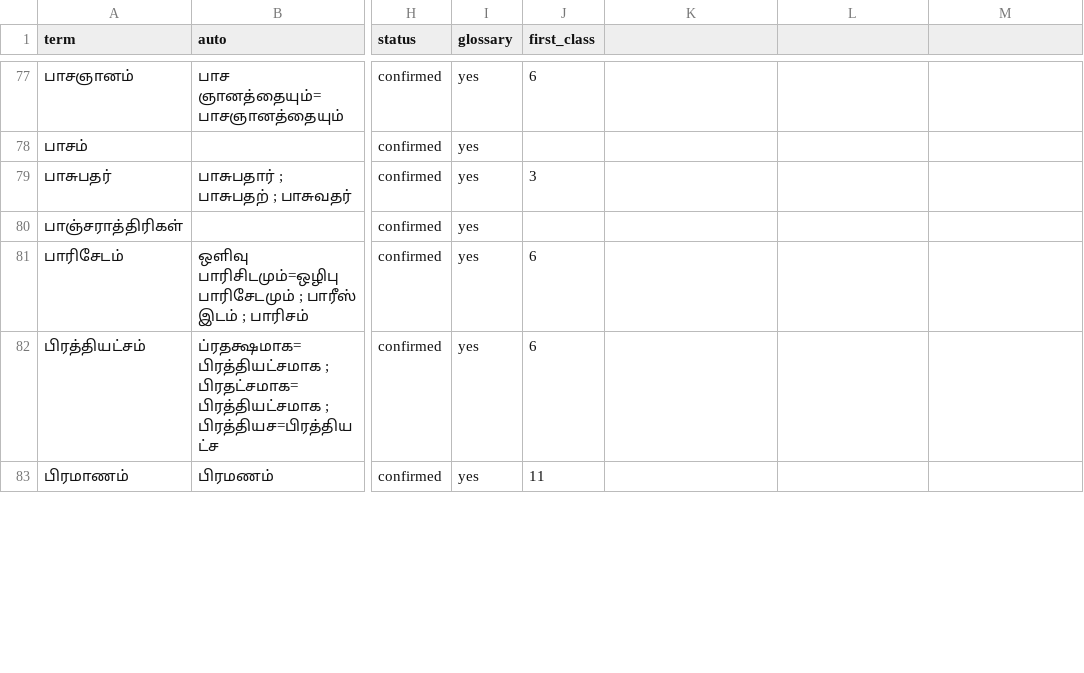
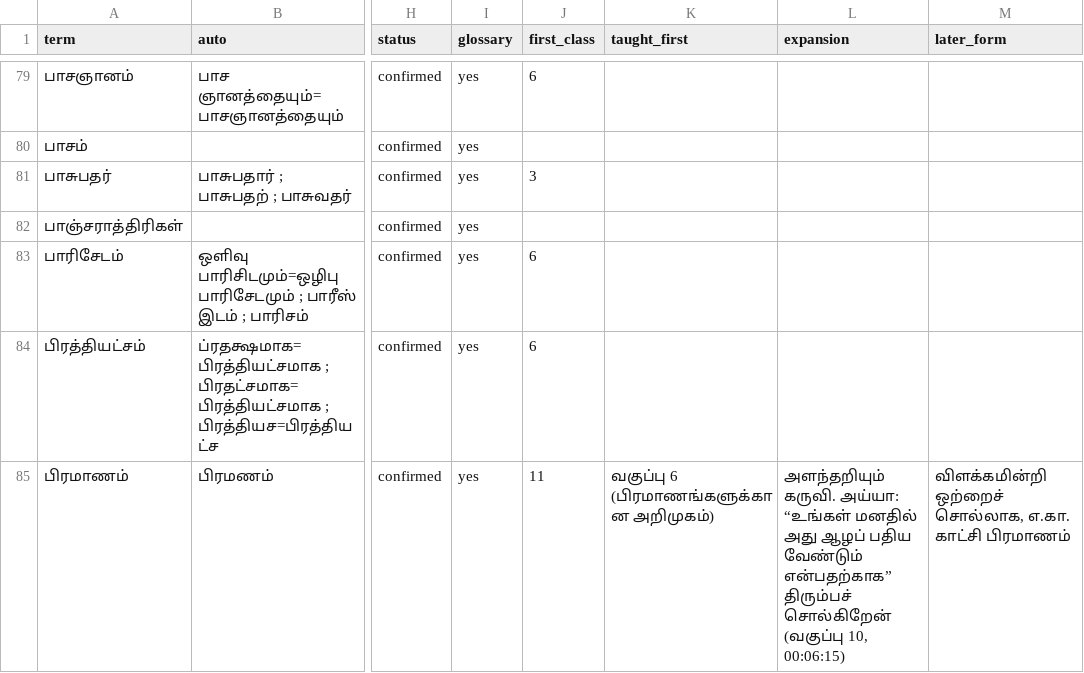
Before and after one commit to sm4607/Saiva-Siddhantam, a TSV file: Gnanam Maragam/Book3-Sivagnana-Siddhiyar-Supakkam/terms-master.tsv, drawn as a sheet; only a part is shown, gaps mark what is left out; addresses are those after the commit; the diff covers the shown part only; the diff names each change by its address in the sheet, - before the commit and + after, or states it on an @@ line.

```diff
--- a/Gnanam Maragam/Book3-Sivagnana-Siddhiyar-Supakkam/terms-master.tsv
+++ b/Gnanam Maragam/Book3-Sivagnana-Siddhiyar-Supakkam/terms-master.tsv
-K1: (empty)
+K1: taught_first
-L1: (empty)
+L1: expansion
-M1: (empty)
+M1: later_form
-K85 (taught_first): (empty)
+K85 (taught_first): வகுப்பு 6 (பிரமாணங்களுக்கான அறிமுகம்)
-L85 (expansion): (empty)
+L85 (expansion): அளந்தறியும் கருவி. அய்யா: “உங்கள் மனதில் அது ஆழப் பதிய வேண்டும் என்பதற்காக” திரும்பச் சொல்கிறேன் (வகுப்பு 10, 00:06:15)
-M85 (later_form): (empty)
+M85 (later_form): விளக்கமின்றி ஒற்றைச் சொல்லாக, எ.கா. காட்சி பிரமாணம்
```
Also changed, not shown: 3 added rows and 3 edited cells elsewhere in this file, 37 other files.
